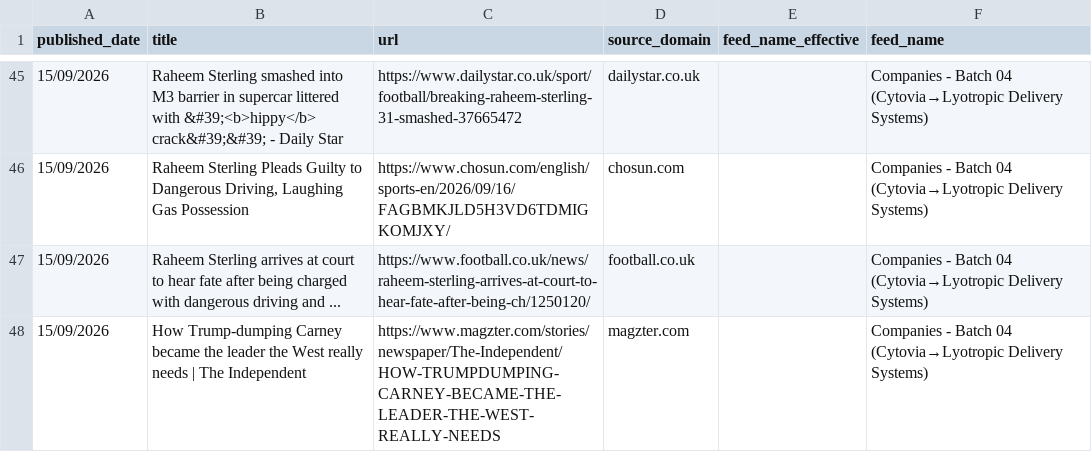
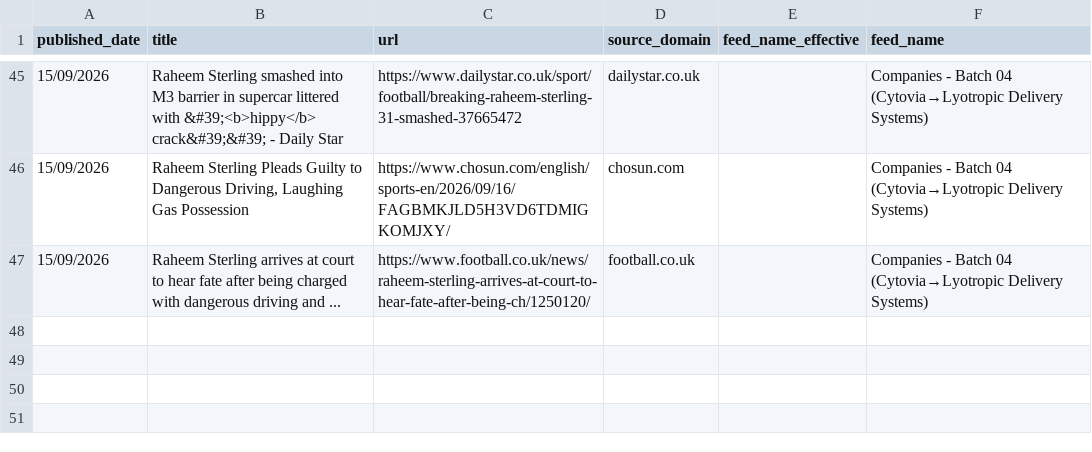
Before and after one commit to elyashivzangen/yissum-science, a CSV file: data_new_updater/feed_titles.csv, drawn as a sheet; only a part is shown, gaps mark what is left out; the diff names each change by its address in the sheet, - before the commit and + after, or states it on an @@ line.

```diff
--- a/data_new_updater/feed_titles.csv
+++ b/data_new_updater/feed_titles.csv
-row 48: 15/09/2026 | How Trump-dumping Carney became the leader the West really needs | The Independent | https://www.magzter.com/stories/newspaper/The-Independent/HOW-TRUMPDUMPING-CARNEY-BECAME-THE-LEADER-THE-WEST-REALLY-NEEDS | magzter.com |  | Companies - Batch 04 (Cytovia→Lyotropic Delivery Systems)
```
Also changed, not shown: data_new_updater/feed.csv, data_new_updater/feed_compact.csv, 2 other files.
